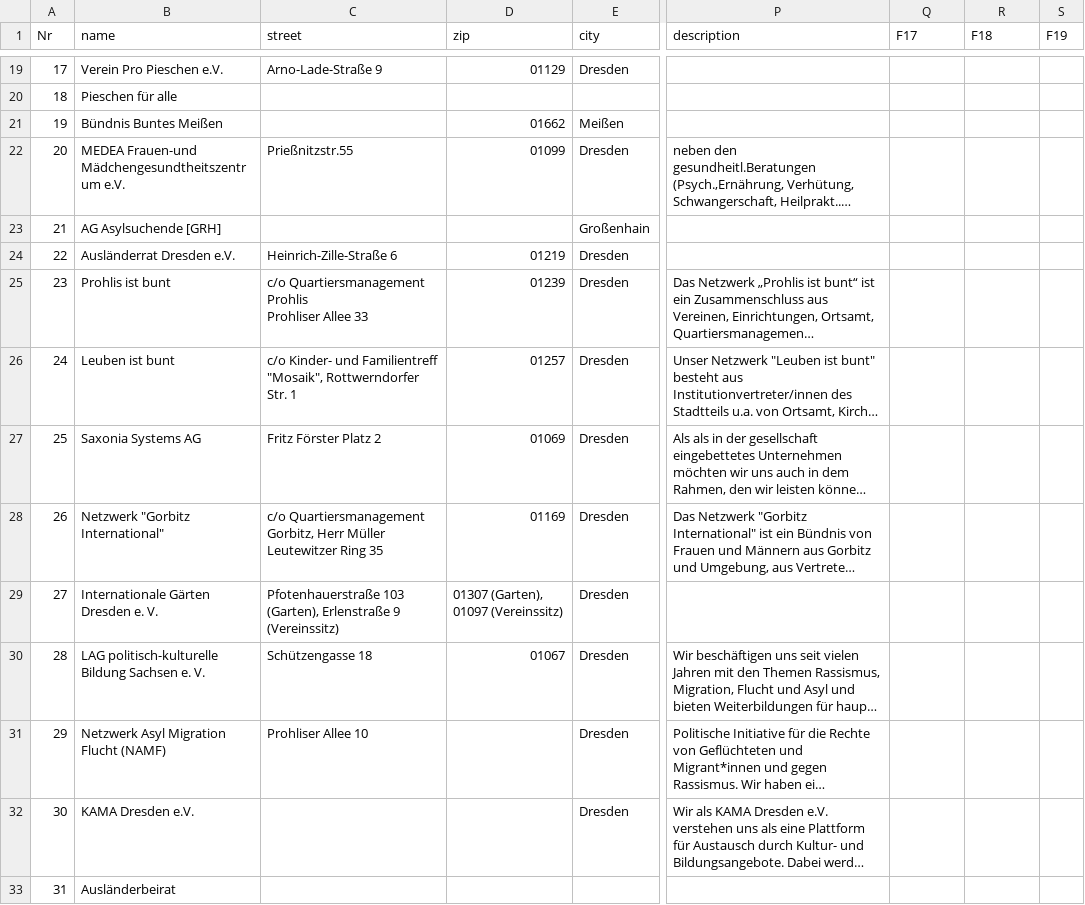
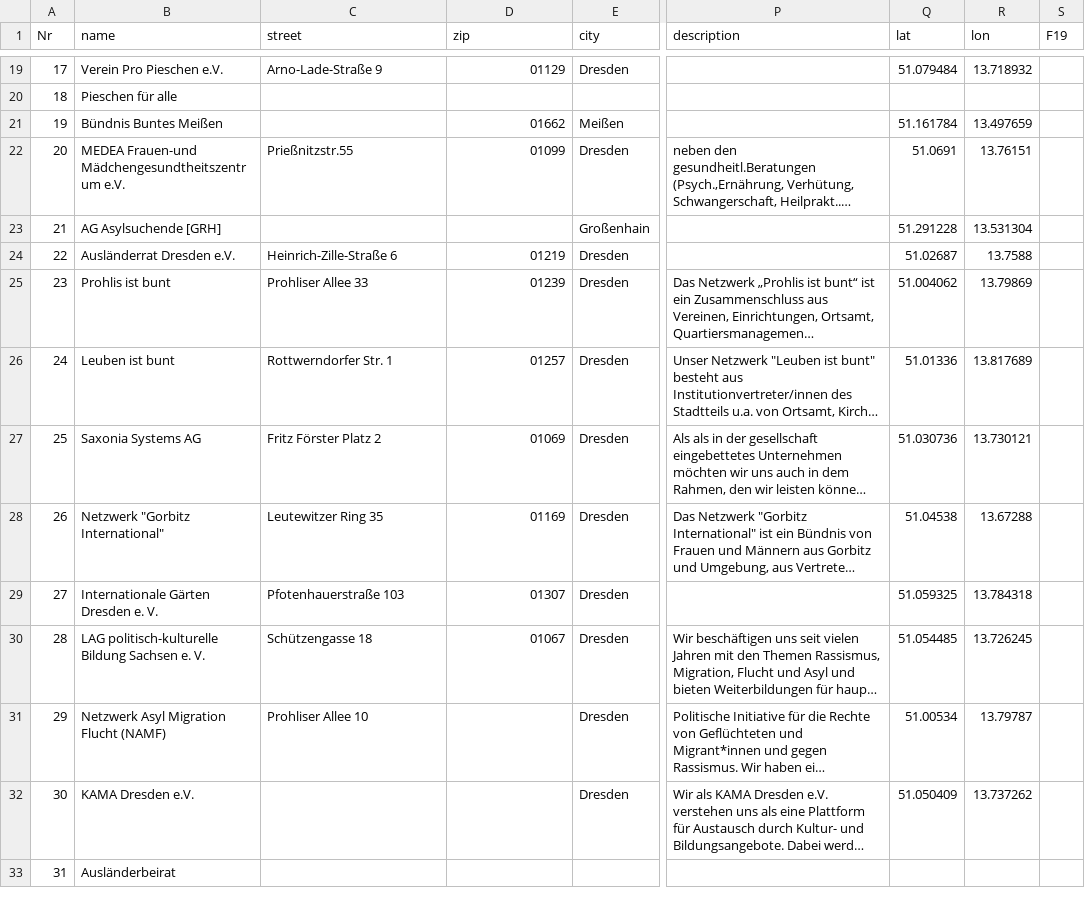
Before and after one commit to AfeefaDe/afeefa-neos, a CSV file: TYPO3-Neos/Packages/Sites/DDFA.dresdenfueralleDe/Resources/Public/DDFA/dummyData/inis_de.csv, drawn as a sheet; only a part is shown, gaps mark what is left out; long unchanged cells end in …; ↵ is a line break in a cell; the diff covers the shown part only; the diff names each change by its address in the sheet, - before the commit and + after, or states it on an @@ line.

```diff
--- a/TYPO3-Neos/Packages/Sites/DDFA.dresdenfueralleDe/Resources/Public/DDFA/dummyData/inis_de.csv
+++ b/TYPO3-Neos/Packages/Sites/DDFA.dresdenfueralleDe/Resources/Public/DDFA/dummyData/inis_de.csv
-Q1: F17
+Q1: lat
-R1: F18
+R1: lon
-Q19 (lat): (empty)
+Q19 (lat): 51.079484
-R19 (lon): (empty)
+R19 (lon): 13.718932
-Q21 (lat): (empty)
+Q21 (lat): 51.161784
-R21 (lon): (empty)
+R21 (lon): 13.497659
-Q22 (lat): (empty)
+Q22 (lat): 51.0691
-R22 (lon): (empty)
+R22 (lon): 13.76151
-Q23 (lat): (empty)
+Q23 (lat): 51.291228
-R23 (lon): (empty)
+R23 (lon): 13.531304
-Q24 (lat): (empty)
+Q24 (lat): 51.02687
-R24 (lon): (empty)
+R24 (lon): 13.7588
-C25 (street): c/o Quartiersmanagement Prohlis ↵ Prohliser Allee 33
+C25 (street): Prohliser Allee 33
-Q25 (lat): (empty)
+Q25 (lat): 51.004062
-R25 (lon): (empty)
+R25 (lon): 13.79869
-C26 (street): c/o Kinder- und Familientreff "Mosaik", Rottwerndorfer Str. 1
+C26 (street): Rottwerndorfer Str. 1
-Q26 (lat): (empty)
+Q26 (lat): 51.01336
-R26 (lon): (empty)
+R26 (lon): 13.817689
-Q27 (lat): (empty)
+Q27 (lat): 51.030736
-R27 (lon): (empty)
+R27 (lon): 13.730121
-C28 (street): c/o Quartiersmanagement Gorbitz, Herr Müller Leutewitzer Ring 35
+C28 (street): Leutewitzer Ring 35
-Q28 (lat): (empty)
+Q28 (lat): 51.04538
-R28 (lon): (empty)
+R28 (lon): 13.67288
-C29 (street): Pfotenhauerstraße 103 (Garten), Erlenstraße 9 (Vereinssitz)
+C29 (street): Pfotenhauerstraße 103
-D29 (zip): 01307 (Garten), 01097 (Vereinssitz)
+D29 (zip): 01307
-Q29 (lat): (empty)
+Q29 (lat): 51.059325
-R29 (lon): (empty)
+R29 (lon): 13.784318
-Q30 (lat): (empty)
+Q30 (lat): 51.054485
-R30 (lon): (empty)
+R30 (lon): 13.726245
-Q31 (lat): (empty)
+Q31 (lat): 51.00534
-R31 (lon): (empty)
+R31 (lon): 13.79787
-Q32 (lat): (empty)
+Q32 (lat): 51.050409
-R32 (lon): (empty)
+R32 (lon): 13.737262
```
Also changed, not shown: 1 removed row, 57 edited cells and row numbers in column A elsewhere in this file, 9 other files.
